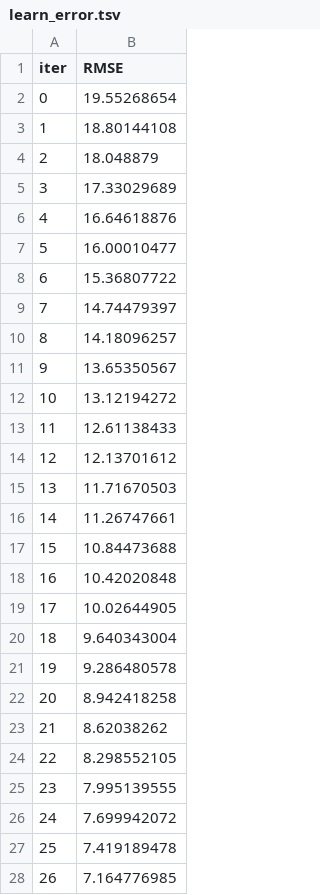
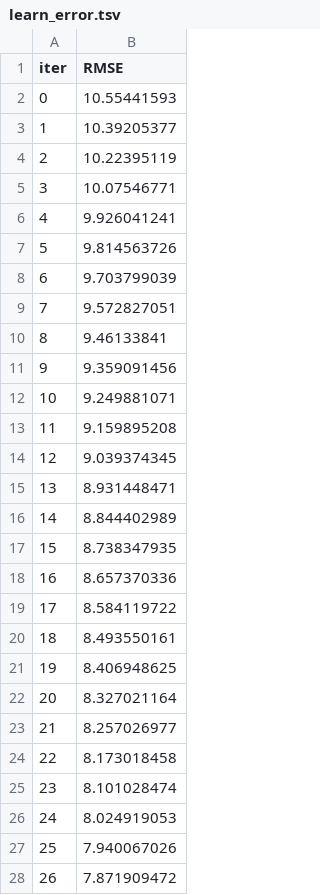
Before and after one commit to VarunKumar-05/GenZERO, a TSV file: Model-Child-Mind/catboost_info/learn_error.tsv, drawn as a sheet; only a part is shown; the diff covers the shown part only.

```diff
--- a/Model-Child-Mind/catboost_info/learn_error.tsv
+++ b/Model-Child-Mind/catboost_info/learn_error.tsv
@@ -1,28 +1,28 @@
 iter	RMSE
-0	19.55268654
-1	18.80144108
-2	18.048879
-3	17.33029689
-4	16.64618876
-5	16.00010477
-6	15.36807722
-7	14.74479397
-8	14.18096257
-9	13.65350567
-10	13.12194272
-11	12.61138433
-12	12.13701612
-13	11.71670503
-14	11.26747661
-15	10.84473688
-16	10.42020848
-17	10.02644905
-18	9.640343004
-19	9.286480578
-20	8.942418258
-21	8.62038262
-22	8.298552105
-23	7.995139555
-24	7.699942072
-25	7.419189478
-26	7.164776985
+0	10.55441593
+1	10.39205377
+2	10.22395119
+3	10.07546771
+4	9.926041241
+5	9.814563726
+6	9.703799039
+7	9.572827051
+8	9.46133841
+9	9.359091456
+10	9.249881071
+11	9.159895208
+12	9.039374345
+13	8.931448471
+14	8.844402989
+15	8.738347935
+16	8.657370336
+17	8.584119722
+18	8.493550161
+19	8.406948625
+20	8.327021164
+21	8.257026977
+22	8.173018458
+23	8.101028474
+24	8.024919053
+25	7.940067026
+26	7.871909472
```
Also changed, not shown: 73 edited cells elsewhere in this file, Model-Child-Mind/catboost_info/time_left.tsv, 22 other files.
